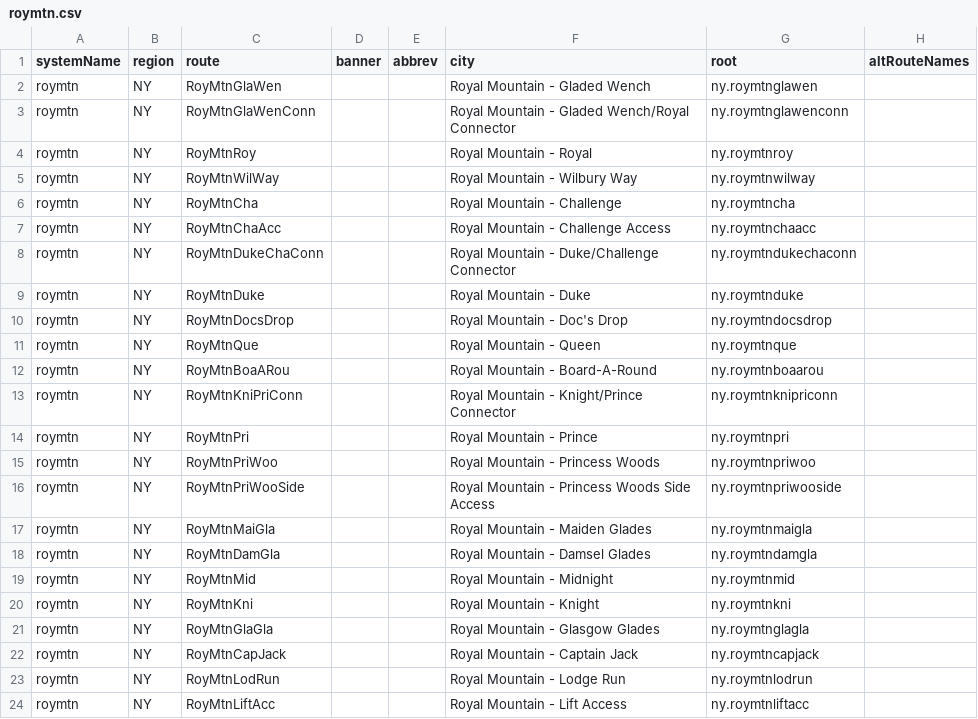
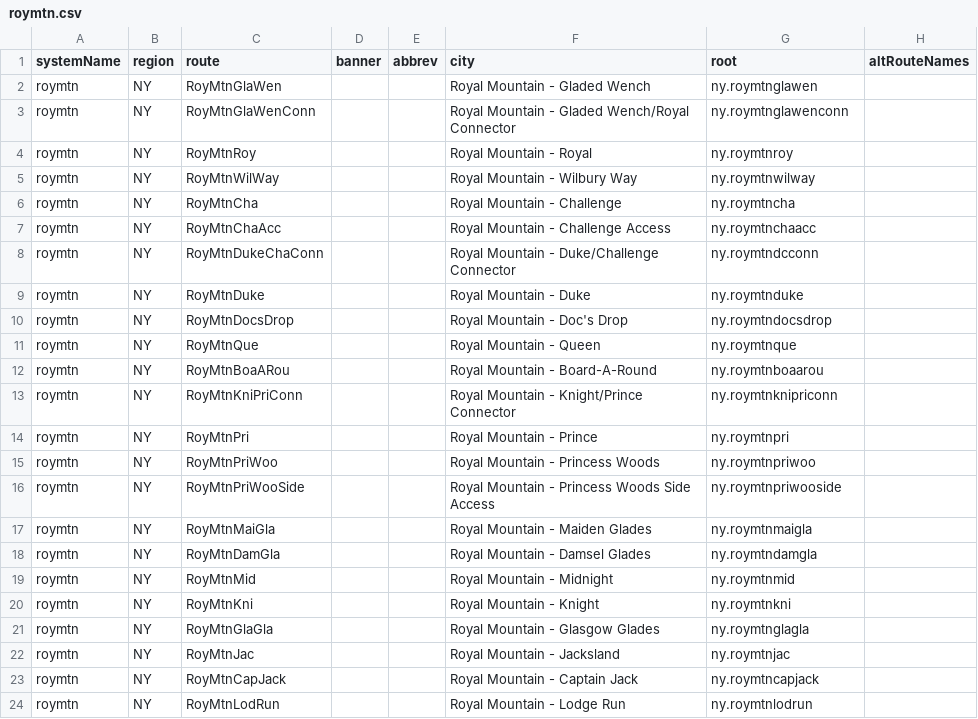
Before and after one commit to TravelMapping/SkiData, a CSV file: ski_data/_systems/roymtn.csv, drawn as a sheet; only a part is shown; the shorter side is filled out with more unchanged rows.

```diff
--- a/ski_data/_systems/roymtn.csv
+++ b/ski_data/_systems/roymtn.csv
@@ -7,3 +7,3 @@ roymtn;NY;RoyMtnCha;;;Royal Mountain - Challenge;ny.roymtncha;
 roymtn;NY;RoyMtnChaAcc;;;Royal Mountain - Challenge Access;ny.roymtnchaacc;
-roymtn;NY;RoyMtnDukeChaConn;;;Royal Mountain - Duke/Challenge Connector;ny.roymtndukechaconn;
+roymtn;NY;RoyMtnDukeChaConn;;;Royal Mountain - Duke/Challenge Connector;ny.roymtndcconn;
 roymtn;NY;RoyMtnDuke;;;Royal Mountain - Duke;ny.roymtnduke;
@@ -21,2 +21,3 @@ roymtn;NY;RoyMtnKni;;;Royal Mountain - Knight;ny.roymtnkni;
 roymtn;NY;RoyMtnGlaGla;;;Royal Mountain - Glasgow Glades;ny.roymtnglagla;
+roymtn;NY;RoyMtnJac;;;Royal Mountain - Jacksland;ny.roymtnjac;
 roymtn;NY;RoyMtnCapJack;;;Royal Mountain - Captain Jack;ny.roymtncapjack;
```
Also changed, not shown: ski_data/_systems/roymtn_con.csv, 3 other files.
